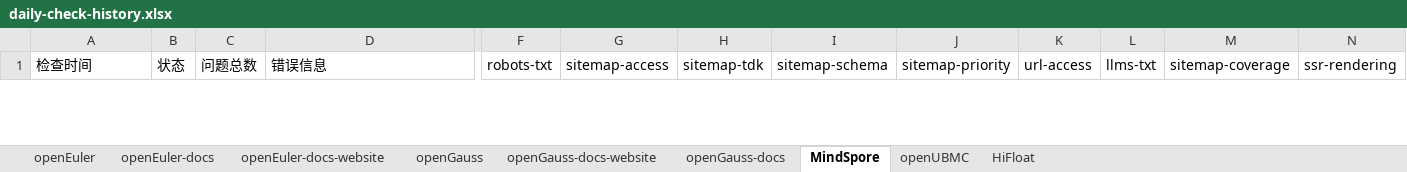
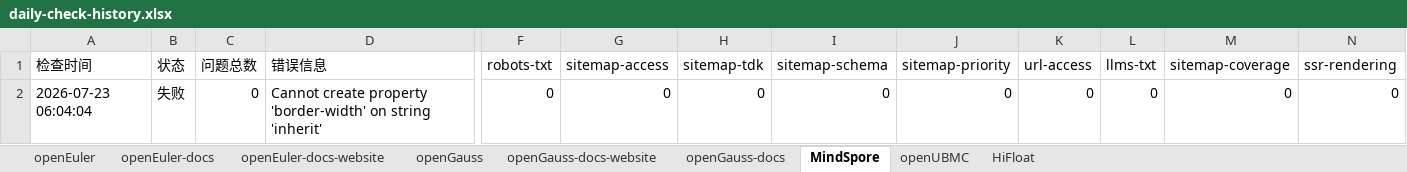
Before and after one commit to zjwmiao/daily-check, an Excel workbook: daily-check-history.xlsx, sheet MindSpore, drawn as a sheet; only a part is shown, gaps mark what is left out; values as stored, in another font and other column widths than the file's, no borders; rows hold the shown columns only; the diff covers the shown part only; the diff names each change by its address in the sheet, - before the commit and + after, or states it on an @@ line.

Commit message:
docs: 更新 daily check 历史 2026-07-23

```diff
--- a/daily-check-history.xlsx (sheet MindSpore)
+++ b/daily-check-history.xlsx (sheet MindSpore)
+row 2: 2026-07-23 06:04:04 | 失败 | 0 | Cannot create property 'border-width' on string 'inherit' | 0 | 0 | 0 | 0 | 0 | 0 | 0 | 0 | 0
```
Also changed, not shown: 1 removed row elsewhere in this sheet, sheet openEuler, sheet openGauss, sheet HiFloat, sheet openUBMC, sheet openEuler-docs, sheet openGauss-docs, 2 more sheets.
